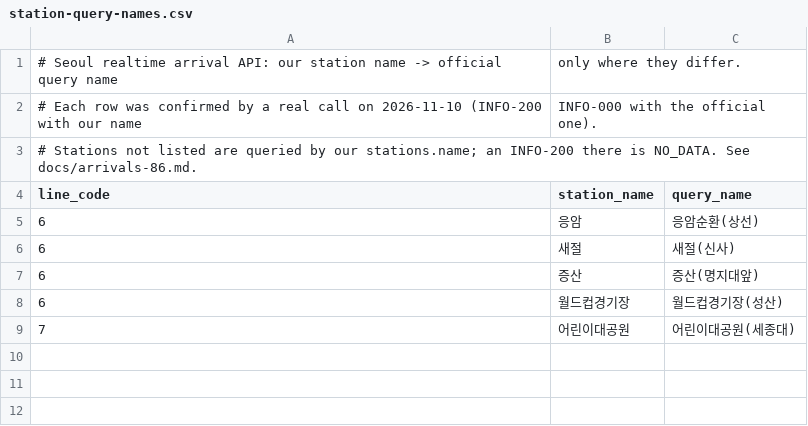
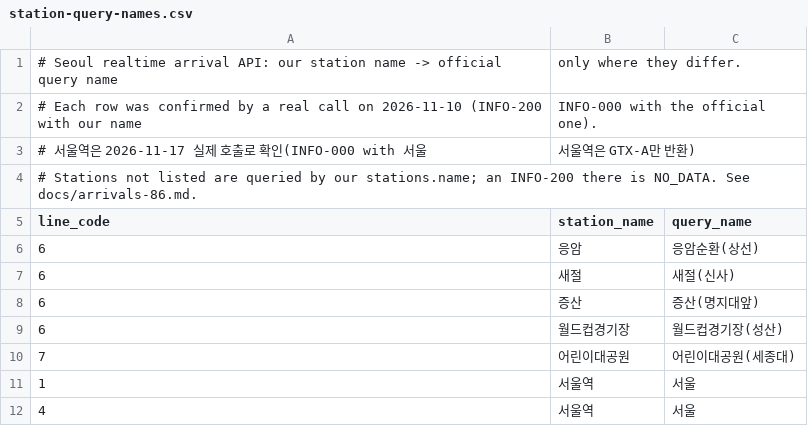
Before and after one commit to TeamProject1-MJU/BE, a CSV file: src/main/resources/arrival/station-query-names.csv, drawn as a sheet; the diff names each change by its address in the sheet, - before the commit and + after, or states it on an @@ line.

Commit message:
fix: 서울역 실시간 도착 조회 이름을 서울로 보정 (#159)

```diff
--- a/src/main/resources/arrival/station-query-names.csv
+++ b/src/main/resources/arrival/station-query-names.csv
+row 3: # 서울역은 2026-11-17 실제 호출로 확인(INFO-000 with 서울 | 서울역은 GTX-A만 반환)
+row 11: 1 | 서울역 | 서울
+row 12: 4 | 서울역 | 서울
```
